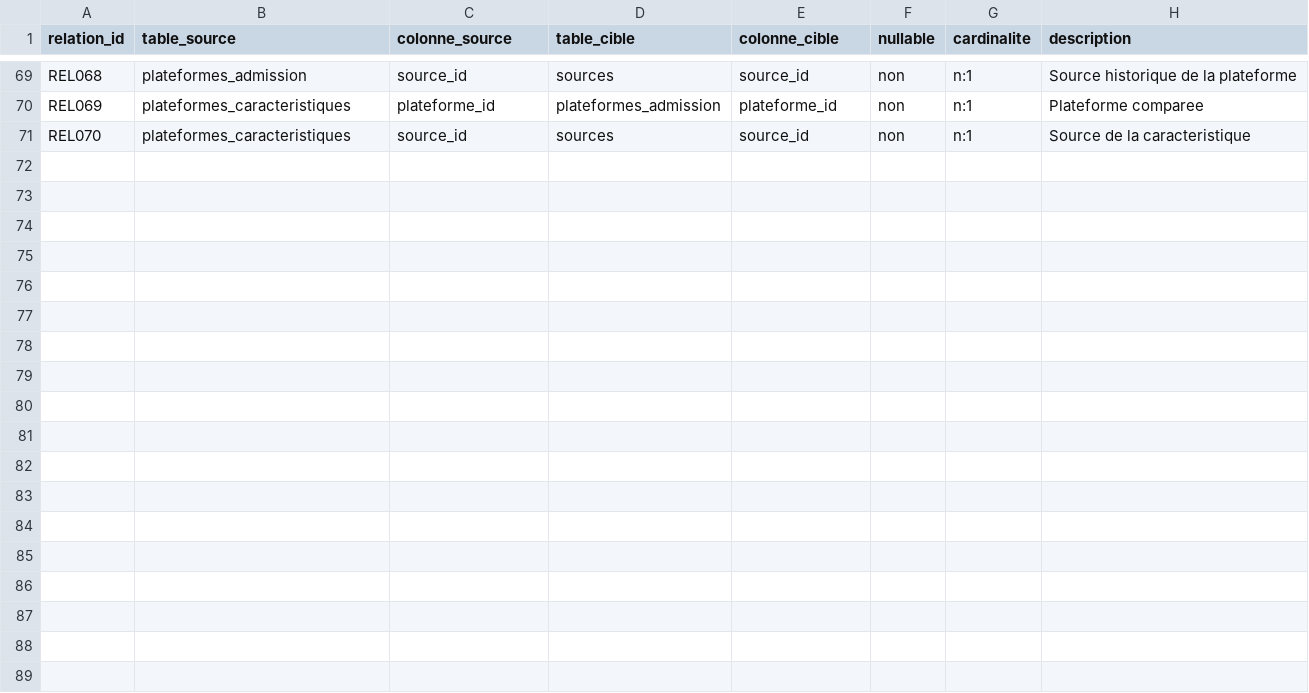
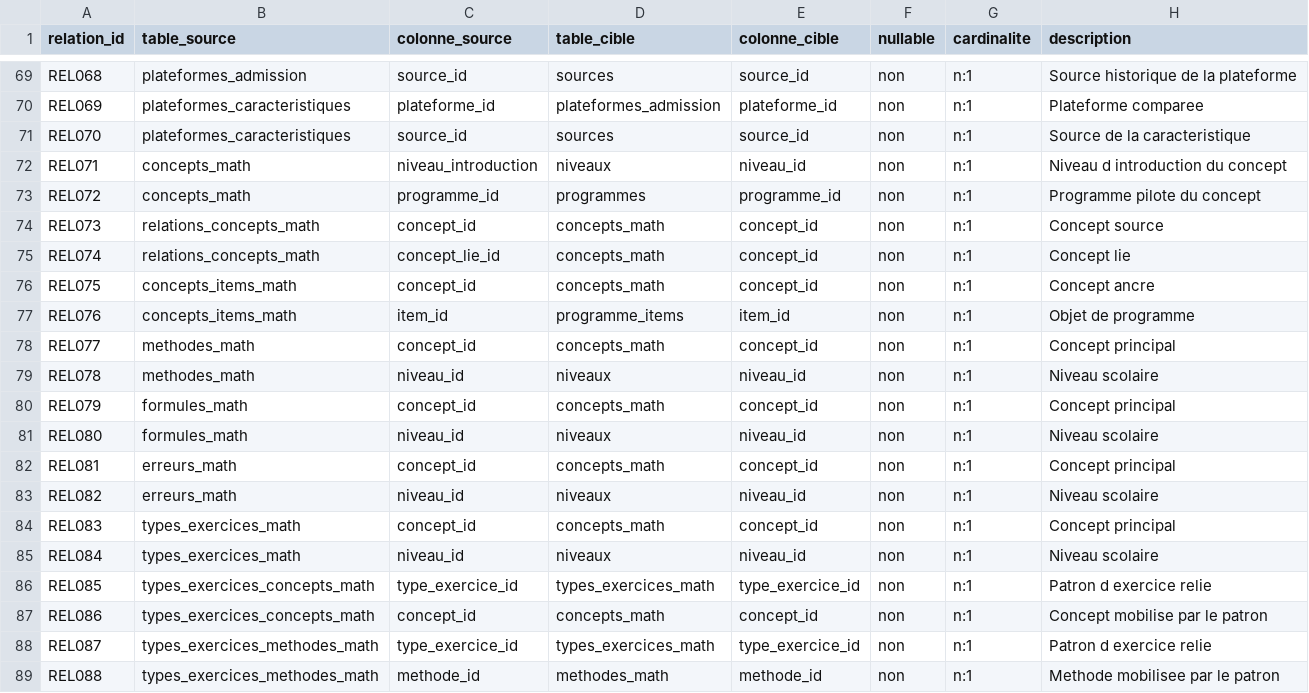
Before and after one commit to gilles13/eduschool, a CSV file: inst/metadata/relations.csv, drawn as a sheet; only a part is shown, gaps mark what is left out; the diff names each change by its address in the sheet, - before the commit and + after, or states it on an @@ line.

```diff
--- a/inst/metadata/relations.csv
+++ b/inst/metadata/relations.csv
+row 72: REL071 | concepts_math | niveau_introduction | niveaux | niveau_id | non | n:1 | Niveau d introduction du concept
+row 73: REL072 | concepts_math | programme_id | programmes | programme_id | non | n:1 | Programme pilote du concept
+row 74: REL073 | relations_concepts_math | concept_id | concepts_math | concept_id | non | n:1 | Concept source
+row 75: REL074 | relations_concepts_math | concept_lie_id | concepts_math | concept_id | non | n:1 | Concept lie
+row 76: REL075 | concepts_items_math | concept_id | concepts_math | concept_id | non | n:1 | Concept ancre
+row 77: REL076 | concepts_items_math | item_id | programme_items | item_id | non | n:1 | Objet de programme
+row 78: REL077 | methodes_math | concept_id | concepts_math | concept_id | non | n:1 | Concept principal
+row 79: REL078 | methodes_math | niveau_id | niveaux | niveau_id | non | n:1 | Niveau scolaire
+row 80: REL079 | formules_math | concept_id | concepts_math | concept_id | non | n:1 | Concept principal
+row 81: REL080 | formules_math | niveau_id | niveaux | niveau_id | non | n:1 | Niveau scolaire
+row 82: REL081 | erreurs_math | concept_id | concepts_math | concept_id | non | n:1 | Concept principal
+row 83: REL082 | erreurs_math | niveau_id | niveaux | niveau_id | non | n:1 | Niveau scolaire
+row 84: REL083 | types_exercices_math | concept_id | concepts_math | concept_id | non | n:1 | Concept principal
+row 85: REL084 | types_exercices_math | niveau_id | niveaux | niveau_id | non | n:1 | Niveau scolaire
+row 86: REL085 | types_exercices_concepts_math | type_exercice_id | types_exercices_math | type_exercice_id | non | n:1 | Patron d exercice relie
+row 87: REL086 | types_exercices_concepts_math | concept_id | concepts_math | concept_id | non | n:1 | Concept mobilise par le patron
+row 88: REL087 | types_exercices_methodes_math | type_exercice_id | types_exercices_math | type_exercice_id | non | n:1 | Patron d exercice relie
+row 89: REL088 | types_exercices_methodes_math | methode_id | methodes_math | methode_id | non | n:1 | Methode mobilisee par le patron
```
Also changed, not shown: inst/metadata/colonnes.csv, inst/metadata/tables.csv, 26 other files.
